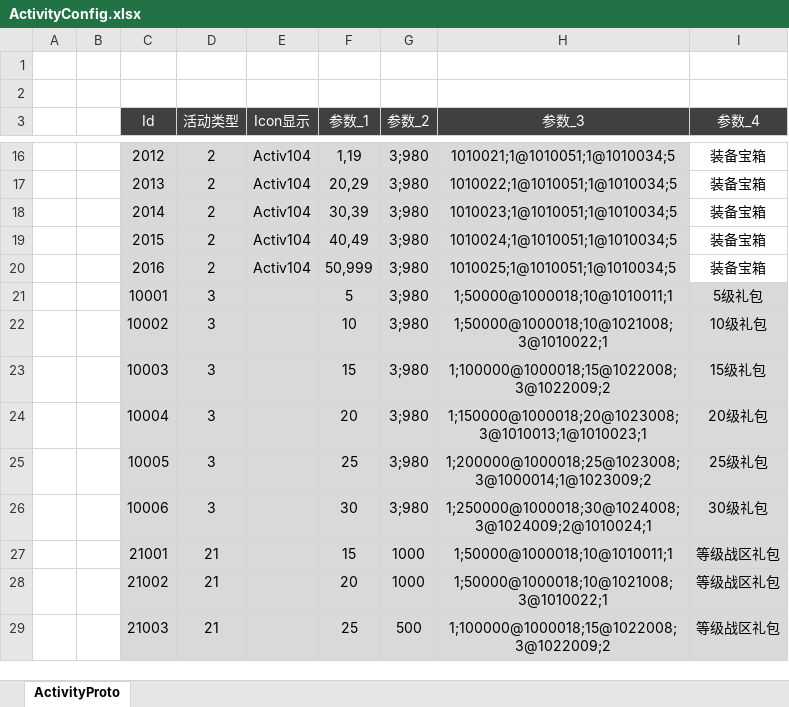
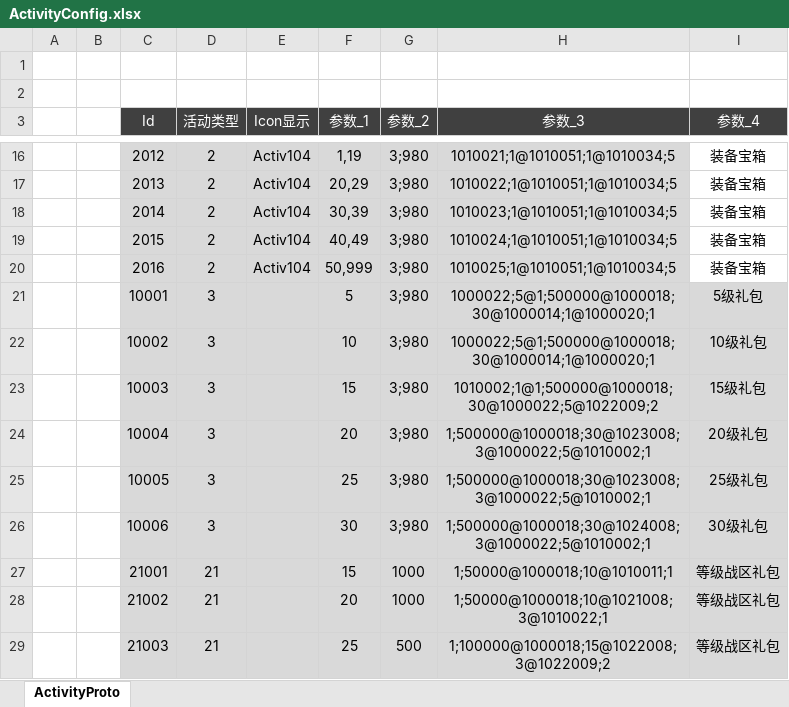
Before and after one commit to csyinghuochong/mengjing, an Excel workbook: Unity/Assets/Config/Excel/ActivityConfig.xlsx, sheet ActivityProto, drawn as a sheet; only a part is shown, gaps mark what is left out; values as stored, in another font and other column widths than the file's, no borders; table styles not drawn; the diff names each change by its address in the sheet, - before the commit and + after, or states it on an @@ line.

```diff
--- a/Unity/Assets/Config/Excel/ActivityConfig.xlsx (sheet ActivityProto)
+++ b/Unity/Assets/Config/Excel/ActivityConfig.xlsx (sheet ActivityProto)
-H21 (参数_3): 1;50000@1000018;10@1010011;1
+H21 (参数_3): 1000022;5@1;500000@1000018;30@1000014;1@1000020;1
-H22 (参数_3): 1;50000@1000018;10@1021008;3@1010022;1
+H22 (参数_3): 1000022;5@1;500000@1000018;30@1000014;1@1000020;1
-H23 (参数_3): 1;100000@1000018;15@1022008;3@1022009;2
+H23 (参数_3): 1010002;1@1;500000@1000018;30@1000022;5@1022009;2
-H24 (参数_3): 1;150000@1000018;20@1023008;3@1010013;1@1010023;1
+H24 (参数_3): 1;500000@1000018;30@1023008;3@1000022;5@1010002;1
-H25 (参数_3): 1;200000@1000018;25@1023008;3@1000014;1@1023009;2
+H25 (参数_3): 1;500000@1000018;30@1023008;3@1000022;5@1010002;1
-H26 (参数_3): 1;250000@1000018;30@1024008;3@1024009;2@1010024;1
+H26 (参数_3): 1;500000@1000018;30@1024008;3@1000022;5@1010002;1
```
Also changed, not shown: 17 other files.
